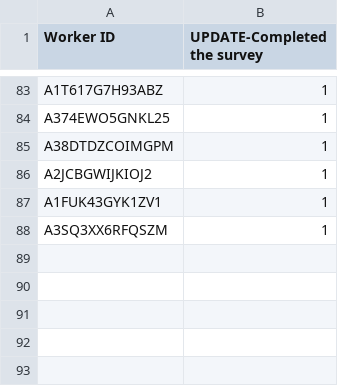
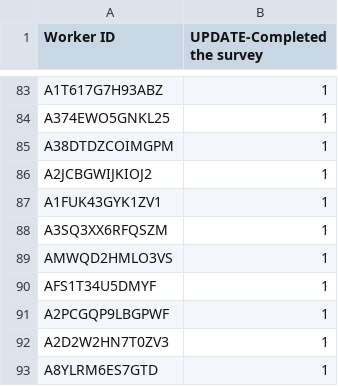
Before and after one commit to jrbritton/Connectives_norms, a CSV file: survey/Completed the survey_ita.csv, drawn as a sheet; only a part is shown, gaps mark what is left out; the diff names each change by its address in the sheet, - before the commit and + after, or states it on an @@ line.

Commit message:
Concessive connective analysis Added code for cleaning concessive data. Added box and distribution plots for the concessive data.

```diff
--- a/survey/Completed the survey_ita.csv
+++ b/survey/Completed the survey_ita.csv
+row 89: AMWQD2HMLO3VS | 1
+row 90: AFS1T34U5DMYF | 1
+row 91: A2PCGQP9LBGPWF | 1
+row 92: A2D2W2HN7T0ZV3 | 1
+row 93: A8YLRM6ES7GTD | 1
```
Also changed, not shown: 11 other files.
